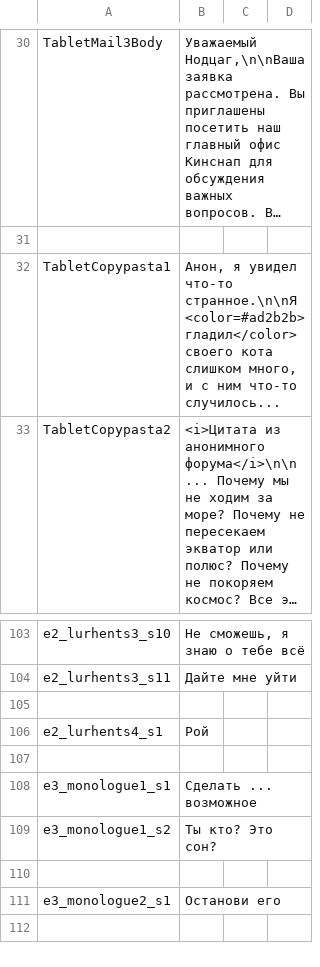
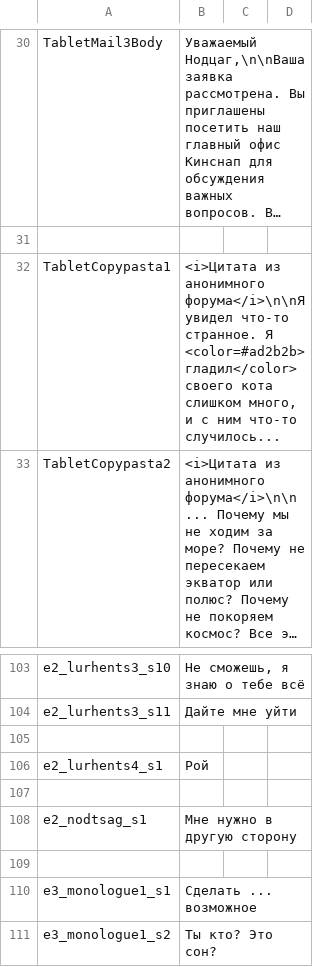
Before and after one commit to MaximKorokin/Lighthouse, a CSV file: Assets/ScriptableObjects/Localization/Resources/Localization.csv, drawn as a sheet; only a part is shown, gaps mark what is left out; the shorter side is filled out with more unchanged rows; long unchanged cells end in …; the diff names each change by its address in the sheet, - before the commit and + after, or states it on an @@ line.

```diff
--- a/Assets/ScriptableObjects/Localization/Resources/Localization.csv
+++ b/Assets/ScriptableObjects/Localization/Resources/Localization.csv
-B32: Анон, я увидел что-то странное.\n\nЯ <color=#ad2b2b>гладил</color> своего…
+B32: <i>Цитата из анонимного форума</i>\n\nЯ увидел что-то странное. Я <color=#ad2b2b>гладил</color> своего…
+row 107: (empty)
+row 108: e2_nodtsag_s1 | Мне нужно в другую сторону
```
Also changed, not shown: 42 other files.
